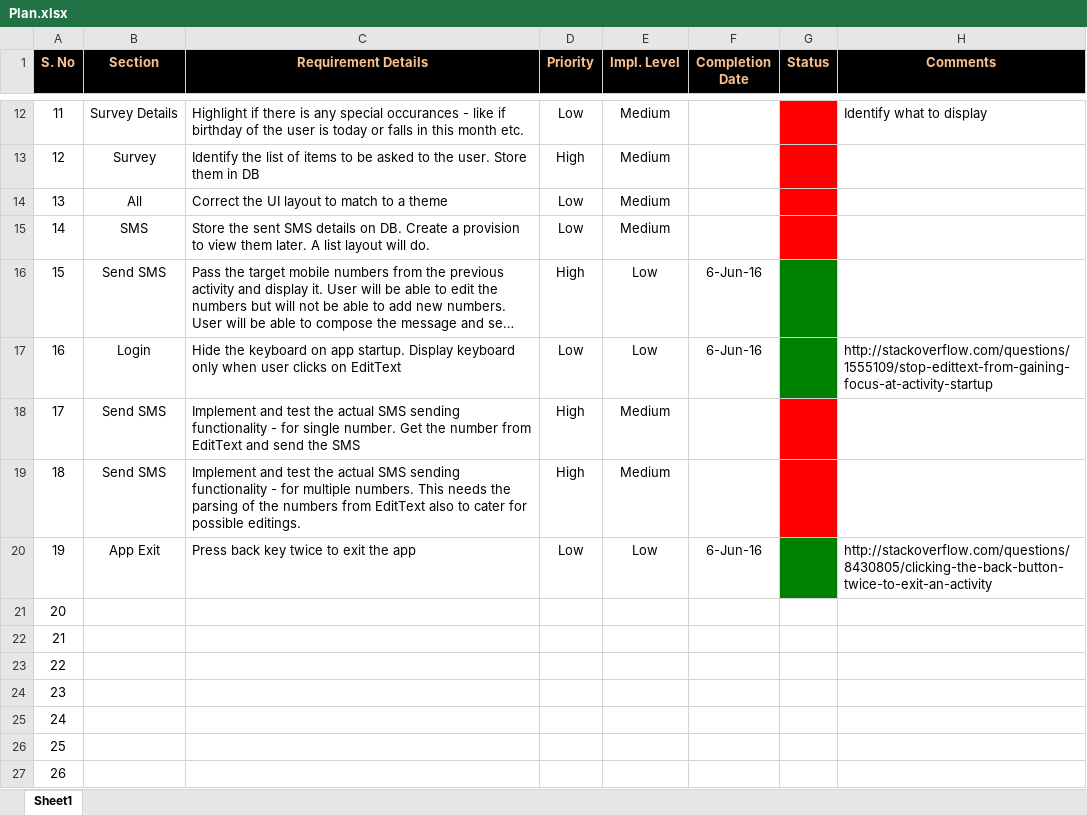
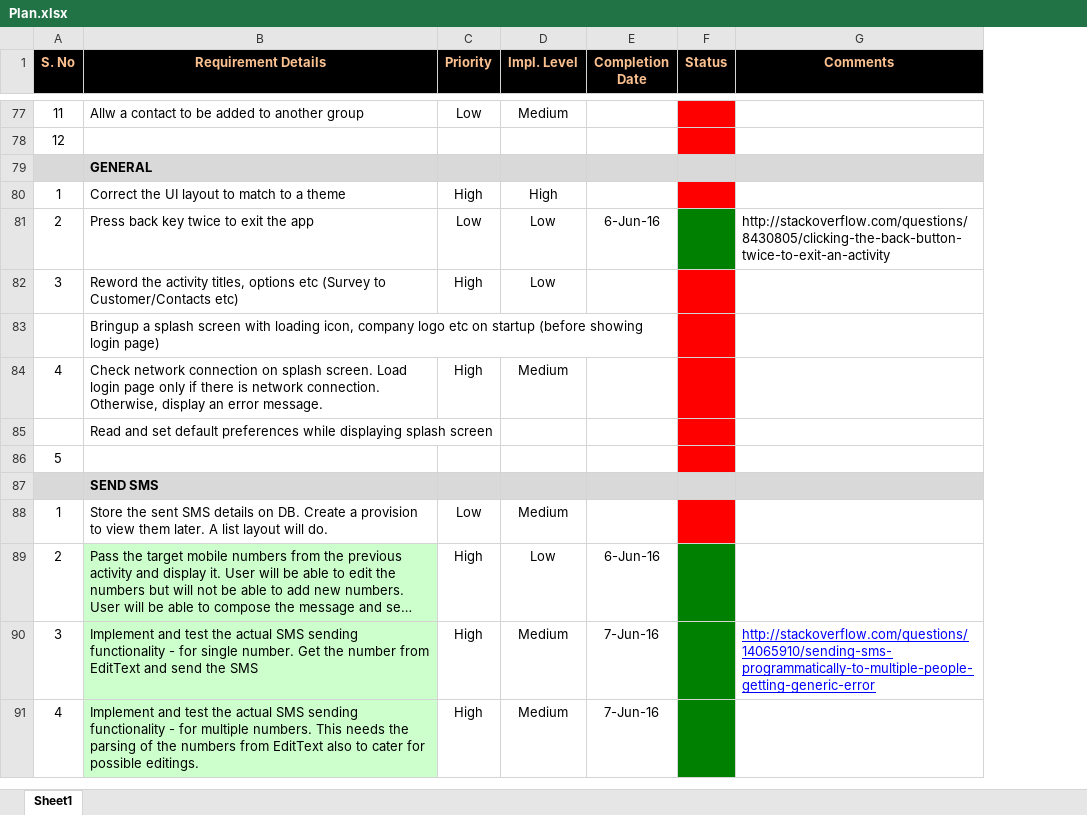
Before and after one commit to devadastv/Survey, an Excel workbook: Plan.xlsx, sheet Sheet1, drawn as a sheet; only a part is shown, gaps mark what is left out; long unchanged cells end in …; values as stored, in another font and other column widths than the file's, no borders; removed rows and columns are numbered as before the commit, all else as after; the diff covers the shown part only; the diff names each change by its address in the sheet, - before the commit and + after, or states it on an @@ line.

Commit message:
[Plan] Pushing the updated ‘plan’ excel sheet

```diff
--- a/Plan.xlsx (sheet Sheet1)
+++ b/Plan.xlsx (sheet Sheet1)
-column B (Section), rows 12-13: Survey Details | Survey; rows 15-16: SMS | Send SMS; rows 18-19: Send SMS | Send SMS
-B77 (Requirement Details): Highlight if there is any special occurances - like if birthday of the user is today or falls in this month etc.
+B77 (Requirement Details): Allw a contact to be added to another group
-G77 (Comments): Identify what to display
+G77 (Comments): (empty)
+row 78: 12
+row 79:  | GENERAL
+row 80: 1 | Correct the UI layout to match to a theme | High | High
+row 81: 2 | Press back key twice to exit the app | Low | Low | 6-Jun-16 |  | http://stackoverflow.com/questions/8430805/clicking-the-back-button-twice-to-exit-an-activity
+row 82: 3 | Reword the activity titles, options etc (Survey to Customer/Contacts etc) | High | Low
+row 83:  | Bringup a splash screen with loading icon, company logo etc on startup (before showing login page)
-A84 (S. No): 12
+A84 (S. No): 4
-B84 (Requirement Details): Identify the list of items to be asked to the user. Store them in DB
+B84 (Requirement Details): Check network connection on splash screen. Load login page only if there is network connection. Otherwise, display an error message.
-row 14: 13 | All | Correct the UI layout to match to a theme | Low | Medium
+row 85:  | Read and set default preferences while displaying splash screen
+row 86: 5
+row 87:  | SEND SMS
-A88 (S. No): 14
+A88 (S. No): 1
-A89 (S. No): 15
+A89 (S. No): 2
-B89 fill: none
+B89 fill: #CCFFCC
-row 17: 16 | Login | Hide the keyboard on app startup. Display keyboard only when user clicks on EditText | Low | Low | 6-Jun-16 |  | http://stackoverflow.com/questions/1555109/stop-edittext-from-gaining-focus-at-activity-startup
-A90 (S. No): 17
+A90 (S. No): 3
-B90:B91 fill: none
+B90:B91 fill: #CCFFCC
-E90:E91 (Completion Date): (empty)
+E90:E91 (Completion Date): 7-Jun-16
-F90:F91 fill: #FF0000
+F90:F91 fill: #008000
-G90 (Comments): (empty)
+G90 (Comments): http://stackoverflow.com/questions/14065910/sending-sms-programmatically-to-multiple-people-getting-generic-error
-A91 (S. No): 18
+A91 (S. No): 4
-row 20: 19 | App Exit | Press back key twice to exit the app | Low | Low | 6-Jun-16 |  | http://stackoverflow.com/questions/8430805/clicking-the-back-button-twice-to-exit-an-activity
-row 21: 20
-row 22: 21
-row 23: 22
-row 24: 23
-row 25: 24
-row 26: 25
-row 27: 26
```
Also changed, not shown: 89 added rows, 8 removed rows, 20 edited cells and cell formats elsewhere in this sheet.
